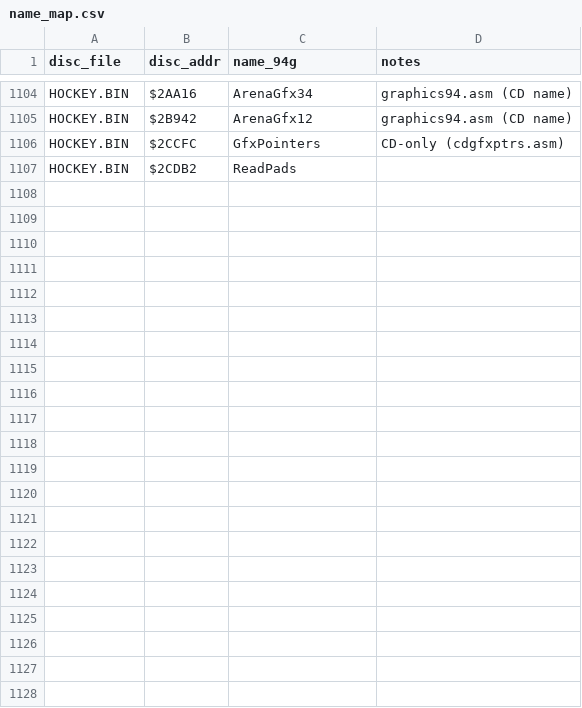
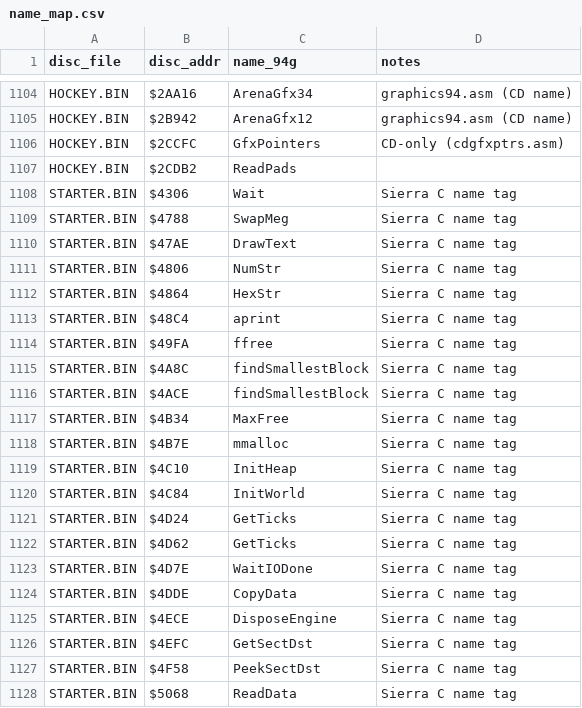
Before and after one commit to Mhopkinsinc/NHL94Genesis, a CSV file: docs/segacd-handoff/name_map.csv, drawn as a sheet; only a part is shown, gaps mark what is left out; the diff names each change by its address in the sheet, - before the commit and + after, or states it on an @@ line.

```diff
--- a/docs/segacd-handoff/name_map.csv
+++ b/docs/segacd-handoff/name_map.csv
+row 1108: STARTER.BIN | $4306 | Wait | Sierra C name tag
+row 1109: STARTER.BIN | $4788 | SwapMeg | Sierra C name tag
+row 1110: STARTER.BIN | $47AE | DrawText | Sierra C name tag
+row 1111: STARTER.BIN | $4806 | NumStr | Sierra C name tag
+row 1112: STARTER.BIN | $4864 | HexStr | Sierra C name tag
+row 1113: STARTER.BIN | $48C4 | aprint | Sierra C name tag
+row 1114: STARTER.BIN | $49FA | ffree | Sierra C name tag
+row 1115: STARTER.BIN | $4A8C | findSmallestBlock | Sierra C name tag
+row 1116: STARTER.BIN | $4ACE | findSmallestBlock | Sierra C name tag
+row 1117: STARTER.BIN | $4B34 | MaxFree | Sierra C name tag
+row 1118: STARTER.BIN | $4B7E | mmalloc | Sierra C name tag
+row 1119: STARTER.BIN | $4C10 | InitHeap | Sierra C name tag
+row 1120: STARTER.BIN | $4C84 | InitWorld | Sierra C name tag
+row 1121: STARTER.BIN | $4D24 | GetTicks | Sierra C name tag
+row 1122: STARTER.BIN | $4D62 | GetTicks | Sierra C name tag
+row 1123: STARTER.BIN | $4D7E | WaitIODone | Sierra C name tag
+row 1124: STARTER.BIN | $4DDE | CopyData | Sierra C name tag
+row 1125: STARTER.BIN | $4ECE | DisposeEngine | Sierra C name tag
+row 1126: STARTER.BIN | $4EFC | GetSectDst | Sierra C name tag
+row 1127: STARTER.BIN | $4F58 | PeekSectDst | Sierra C name tag
+row 1128: STARTER.BIN | $5068 | ReadData | Sierra C name tag
```
Also changed, not shown: 20 other files.
